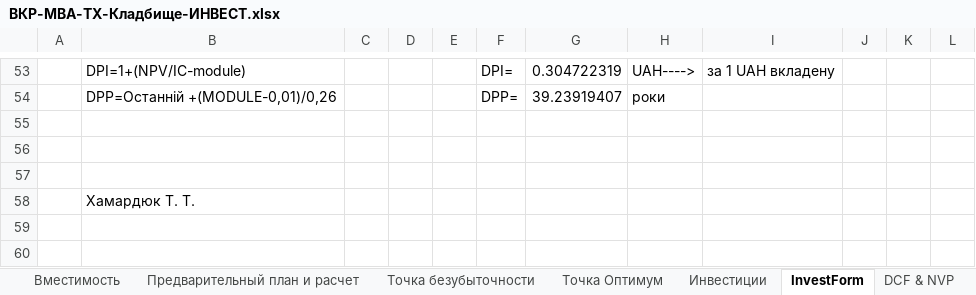
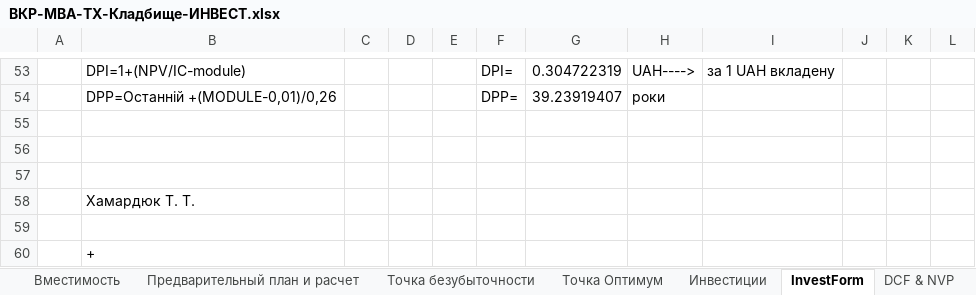
Before and after one commit to TK51/City-Business-School---MBA-Intense.UA, an Excel workbook: ВКР-МВА-ТХ-Кладбище-ИНВЕСТ.xlsx, sheet InvestForm, drawn as a sheet; only a part is shown, gaps mark what is left out; values as stored, in another font and other column widths than the file's, no borders; the diff names each change by its address in the sheet, - before the commit and + after, or states it on an @@ line.

Commit message:
dded +

```diff
--- a/ВКР-МВА-ТХ-Кладбище-ИНВЕСТ.xlsx (sheet InvestForm)
+++ b/ВКР-МВА-ТХ-Кладбище-ИНВЕСТ.xlsx (sheet InvestForm)
+row 59: (empty)
+row 60:  | +
```
